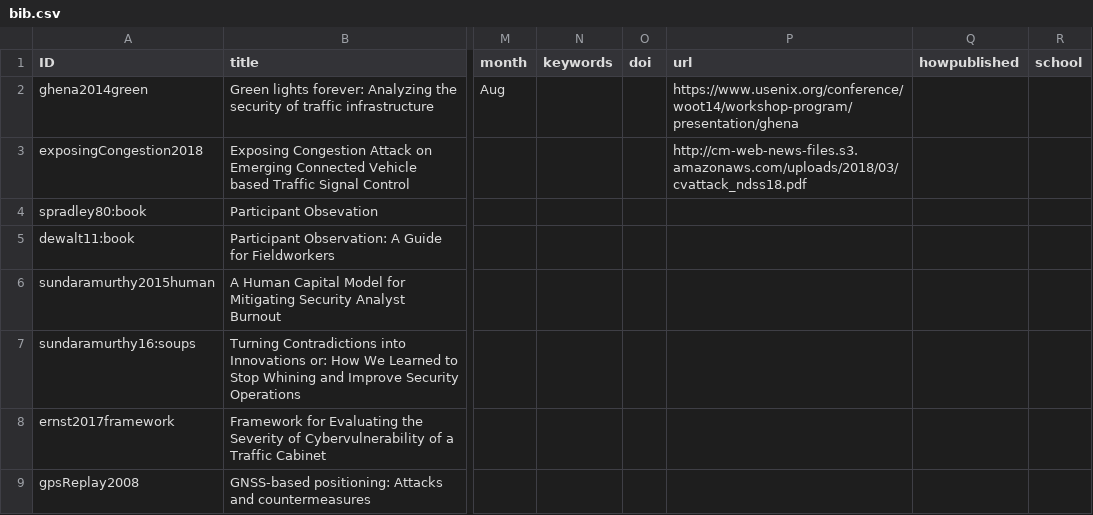
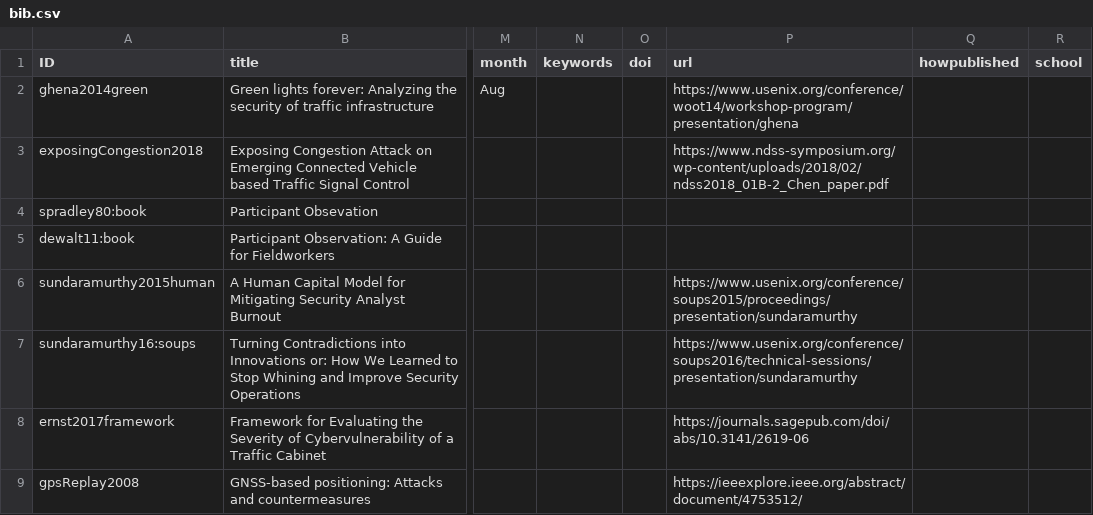
Before and after one commit to transportation-sok/transportation-sok.github.io, a CSV file: bib.csv, drawn as a sheet; only a part is shown, gaps mark what is left out; the diff covers the shown part only; the diff names each change by its address in the sheet, - before the commit and + after, or states it on an @@ line.

Commit message:
Added urls.

```diff
--- a/bib.csv
+++ b/bib.csv
-P3 (url): http://cm-web-news-files.s3.amazonaws.com/uploads/2018/03/cvattack_ndss18.pdf
+P3 (url): https://www.ndss-symposium.org/wp-content/uploads/2018/02/ndss2018_01B-2_Chen_paper.pdf
-P6 (url): (empty)
+P6 (url): https://www.usenix.org/conference/soups2015/proceedings/presentation/sundaramurthy
-P7 (url): (empty)
+P7 (url): https://www.usenix.org/conference/soups2016/technical-sessions/presentation/sundaramurthy
-P8 (url): (empty)
+P8 (url): https://journals.sagepub.com/doi/abs/10.3141/2619-06
-P9 (url): (empty)
+P9 (url): https://ieeexplore.ieee.org/abstract/document/4753512/
```
Also changed, not shown: 45 edited cells elsewhere in this file.
